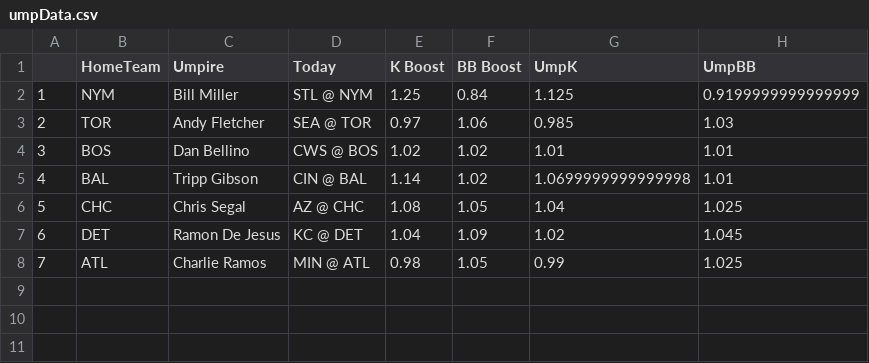
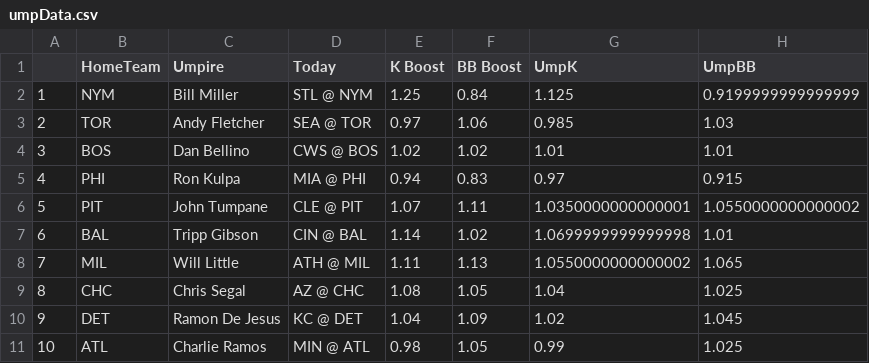
Before and after one commit to JonPGH/slateProj, a CSV file: Data/umpData.csv, drawn as a sheet; addresses are those after the commit; the diff names each change by its address in the sheet, - before the commit and + after, or states it on an @@ line.

Commit message:
Sync files from Google Drive to Data directory

```diff
--- a/Data/umpData.csv
+++ b/Data/umpData.csv
+row 5: 4 | PHI | Ron Kulpa | MIA @ PHI | 0.94 | 0.83 | 0.97 | 0.915
+row 6: 5 | PIT | John Tumpane | CLE @ PIT | 1.07 | 1.11 | 1.0350000000000001 | 1.0550000000000002
@@ column A renumbered from row 7 down @@
+row 8: 7 | MIL | Will Little | ATH @ MIL | 1.11 | 1.13 | 1.0550000000000002 | 1.065
```
Also changed, not shown: Data/Tableau_DailyHitterProj.csv, Data/Tableau_DailyPitcherProj.csv, 4 other files.
